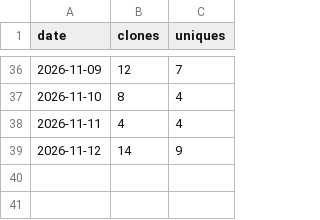
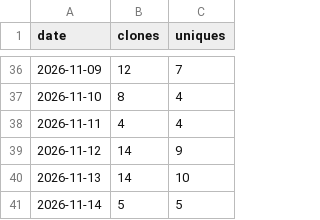
Before and after one commit to urvijain02/ticket-to-pr, a CSV file: traffic/clones.csv, drawn as a sheet; only a part is shown, gaps mark what is left out.

```diff
--- a/traffic/clones.csv
+++ b/traffic/clones.csv
@@ -39 +39,3 @@ date,clones,uniques
 2026-11-12,14,9
+2026-11-13,14,10
+2026-11-14,5,5
```
Also changed, not shown: traffic/paths.csv, traffic/referrers.csv, 6 other files.
